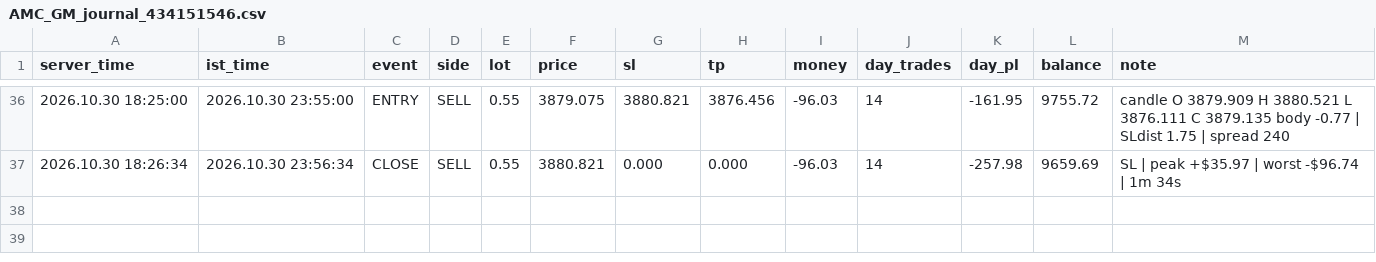
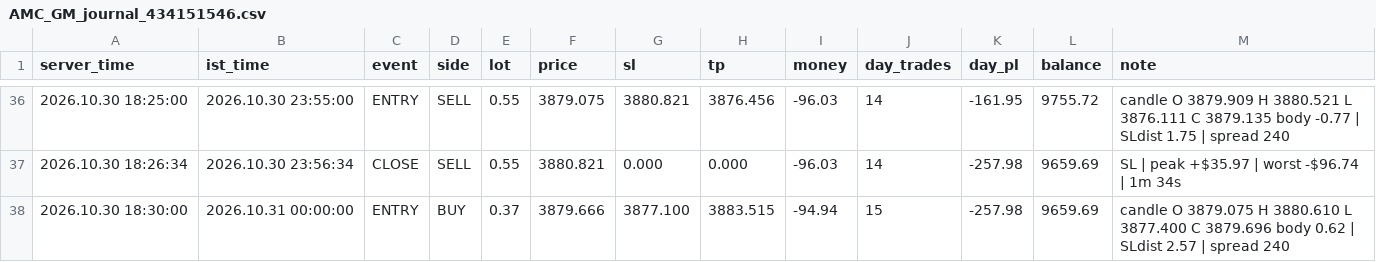
Before and after one commit to ankushchhajed7-cmd/INVESTOR-ID, a CSV file: data/434151546/AMC_GM_journal_434151546.csv, drawn as a sheet; only a part is shown, gaps mark what is left out.

Commit message:
journal AMC_GM_journal_434151546.csv

```diff
--- a/data/434151546/AMC_GM_journal_434151546.csv
+++ b/data/434151546/AMC_GM_journal_434151546.csv
@@ -37 +37,2 @@ server_time,ist_time,event,side,lot,price,sl,tp,money,day_trades,day_pl,balance,
 2026.10.30 18:26:34,2026.10.30 23:56:34,CLOSE,SELL,0.55,3880.821,0.000,0.000,-96.03,14,-257.98,9659.69,SL | peak +$35.97 | worst -$96.74 | 1m 34s
+2026.10.30 18:30:00,2026.10.31 00:00:00,ENTRY,BUY,0.37,3879.666,3877.100,3883.515,-94.94,15,-257.98,9659.69,candle O 3879.075 H 3880.610 L 3877.400 C 3879.696 body 0.62 | SLdist 2.57 | spread 240
```
